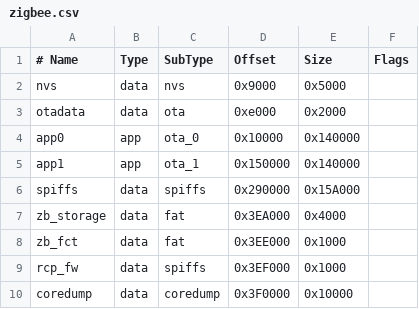
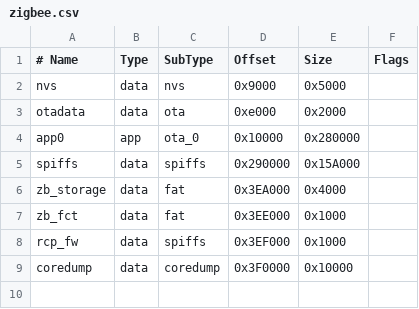
Before and after one commit to rkalwak/ZigbeeToSupla, a CSV file: zigbee.csv, drawn as a sheet.

```diff
--- a/zigbee.csv
+++ b/zigbee.csv
@@ -3,4 +3,3 @@ nvs,        data, nvs,     0x9000,  0x5000,
 otadata,    data, ota,     0xe000,  0x2000,
-app0,       app,  ota_0,   0x10000, 0x140000,
-app1,       app,  ota_1,   0x150000,0x140000,
+app0,       app,  ota_0,   0x10000, 0x280000,
 spiffs,     data, spiffs,  0x290000,0x15A000,
```
Also changed, not shown: 37 other files.
